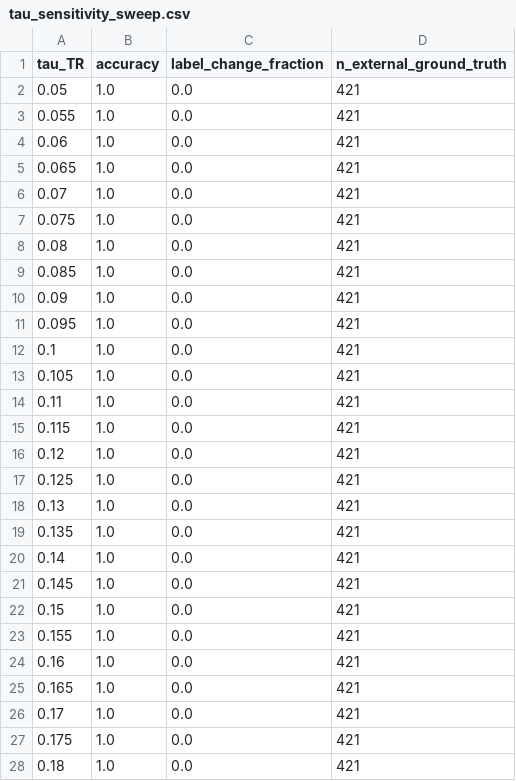
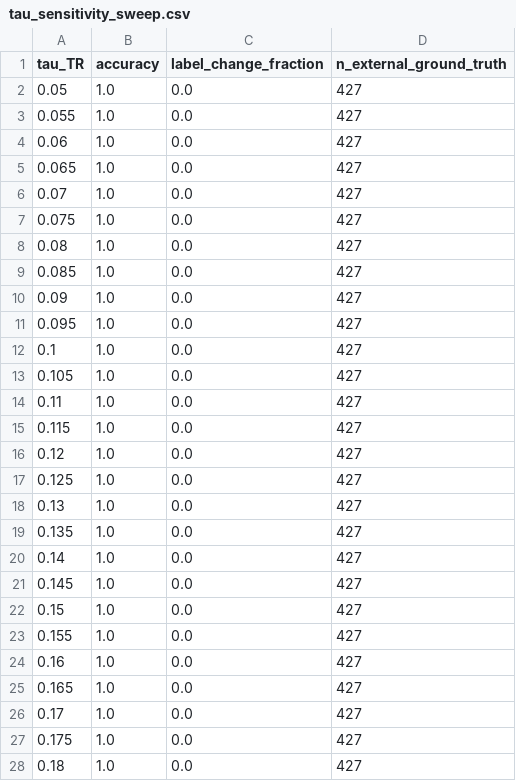
Before and after one commit to Chitiphat-Auvichien/scoring-functions, a CSV file: data/results/tau_sensitivity_sweep.csv, drawn as a sheet; only a part is shown; the diff covers the shown part only.

```diff
--- a/data/results/tau_sensitivity_sweep.csv
+++ b/data/results/tau_sensitivity_sweep.csv
@@ -1,28 +1,28 @@
 tau_TR,accuracy,label_change_fraction,n_external_ground_truth
-0.05,1.0,0.0,421
-0.055,1.0,0.0,421
-0.06,1.0,0.0,421
-0.065,1.0,0.0,421
-0.07,1.0,0.0,421
-0.075,1.0,0.0,421
-0.08,1.0,0.0,421
-0.085,1.0,0.0,421
-0.09,1.0,0.0,421
-0.095,1.0,0.0,421
-0.1,1.0,0.0,421
-0.105,1.0,0.0,421
-0.11,1.0,0.0,421
-0.115,1.0,0.0,421
-0.12,1.0,0.0,421
-0.125,1.0,0.0,421
-0.13,1.0,0.0,421
-0.135,1.0,0.0,421
-0.14,1.0,0.0,421
-0.145,1.0,0.0,421
-0.15,1.0,0.0,421
-0.155,1.0,0.0,421
-0.16,1.0,0.0,421
-0.165,1.0,0.0,421
-0.17,1.0,0.0,421
-0.175,1.0,0.0,421
-0.18,1.0,0.0,421
+0.05,1.0,0.0,427
+0.055,1.0,0.0,427
+0.06,1.0,0.0,427
+0.065,1.0,0.0,427
+0.07,1.0,0.0,427
+0.075,1.0,0.0,427
+0.08,1.0,0.0,427
+0.085,1.0,0.0,427
+0.09,1.0,0.0,427
+0.095,1.0,0.0,427
+0.1,1.0,0.0,427
+0.105,1.0,0.0,427
+0.11,1.0,0.0,427
+0.115,1.0,0.0,427
+0.12,1.0,0.0,427
+0.125,1.0,0.0,427
+0.13,1.0,0.0,427
+0.135,1.0,0.0,427
+0.14,1.0,0.0,427
+0.145,1.0,0.0,427
+0.15,1.0,0.0,427
+0.155,1.0,0.0,427
+0.16,1.0,0.0,427
+0.165,1.0,0.0,427
+0.17,1.0,0.0,427
+0.175,1.0,0.0,427
+0.18,1.0,0.0,427
```
Also changed, not shown: 164 edited cells elsewhere in this file, data/results/library_scores.csv, 23 other files.
